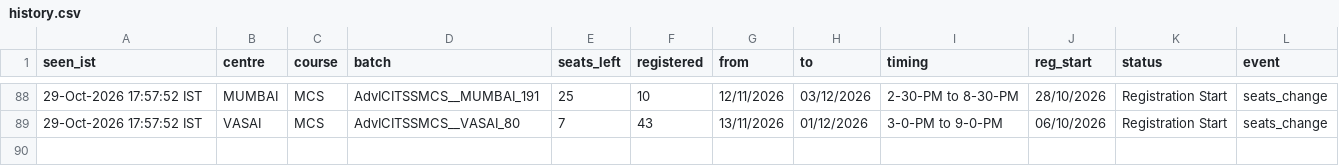
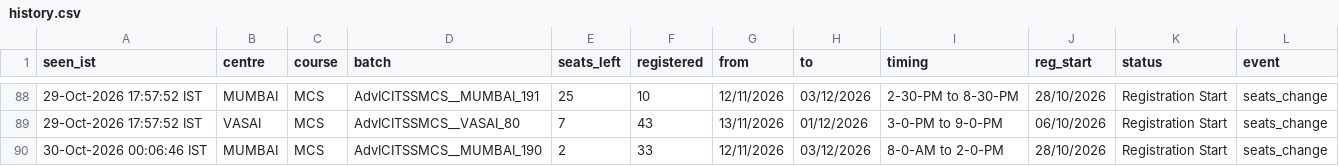
Before and after one commit to Costlyproo/icai-alert-bot, a CSV file: history.csv, drawn as a sheet; only a part is shown, gaps mark what is left out; the diff names each change by its address in the sheet, - before the commit and + after, or states it on an @@ line.

```diff
--- a/history.csv
+++ b/history.csv
+row 90: 30-Oct-2026 00:06:46 IST | MUMBAI | MCS | AdvICITSSMCS__MUMBAI_190 | 2 | 33 | 12/11/2026 | 03/12/2026 | 8-0-AM to 2-0-PM | 28/10/2026 | Registration Start | seats_change
```
Also changed, not shown: 2 other files.
